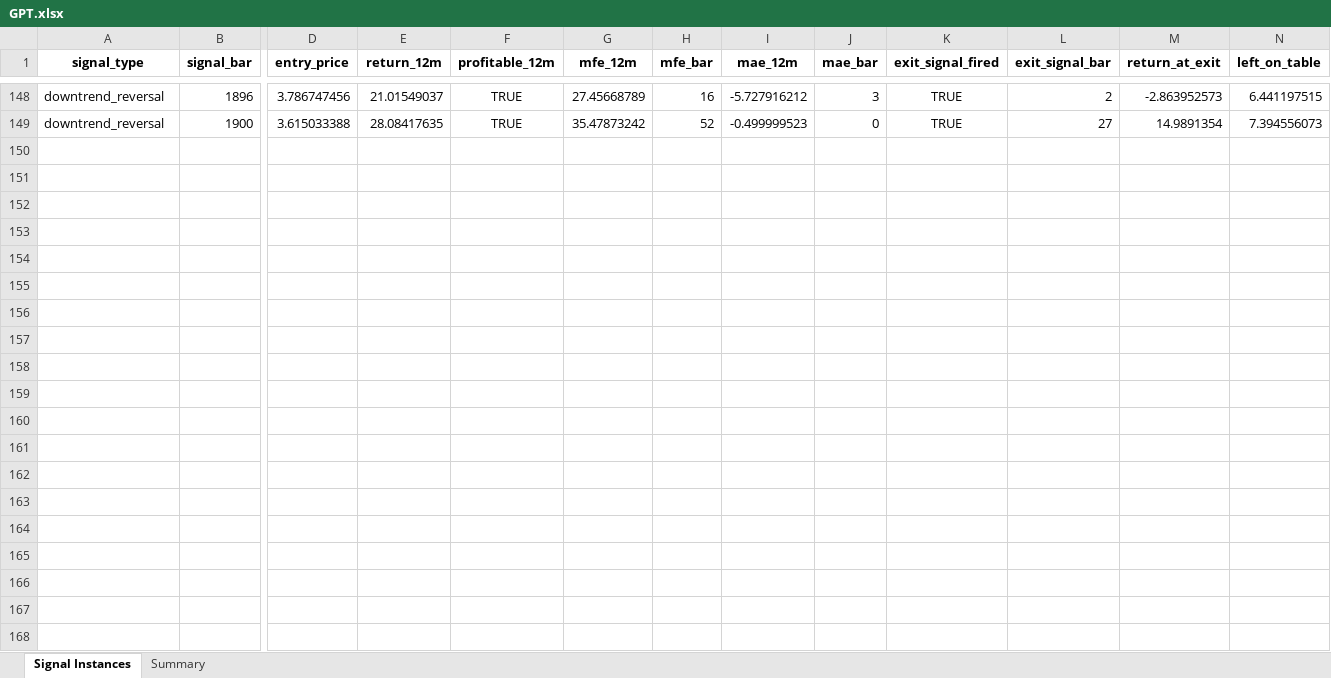
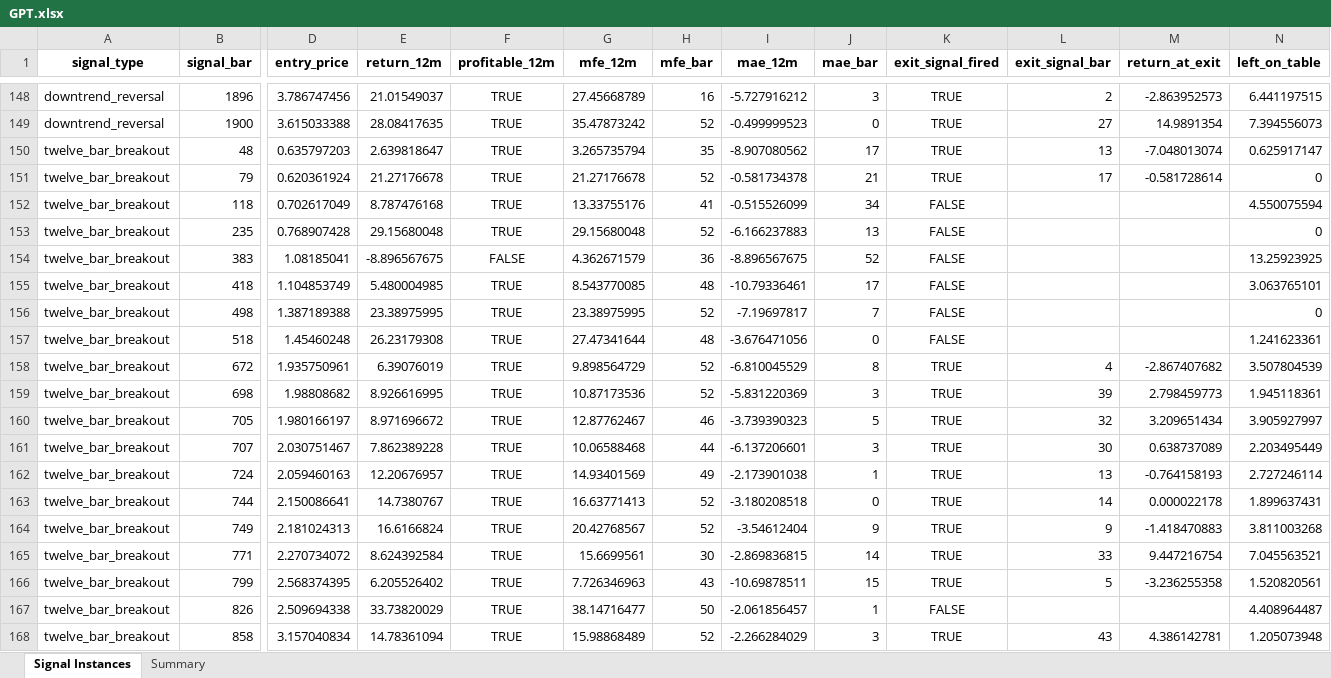
Before and after one commit to BrentNoble/Signal_Tester, an Excel workbook: results/GPT.xlsx, sheet Signal Instances, drawn as a sheet; only a part is shown, gaps mark what is left out; values as stored, in another font and other column widths than the file's, no borders; rows hold the shown columns only; the diff covers the shown part only; the diff names each change by its address in the sheet, - before the commit and + after, or states it on an @@ line.

```diff
--- a/results/GPT.xlsx (sheet Signal Instances)
+++ b/results/GPT.xlsx (sheet Signal Instances)
+row 150: twelve_bar_breakout | 48 | 0.635797203 | 2.639818647 | TRUE | 3.265735794 | 35 | -8.907080562 | 17 | TRUE | 13 | -7.048013074 | 0.625917147
+row 151: twelve_bar_breakout | 79 | 0.620361924 | 21.27176678 | TRUE | 21.27176678 | 52 | -0.581734378 | 21 | TRUE | 17 | -0.581728614 | 0
+row 152: twelve_bar_breakout | 118 | 0.702617049 | 8.787476168 | TRUE | 13.33755176 | 41 | -0.515526099 | 34 | FALSE |  |  | 4.550075594
+row 153: twelve_bar_breakout | 235 | 0.768907428 | 29.15680048 | TRUE | 29.15680048 | 52 | -6.166237883 | 13 | FALSE |  |  | 0
+row 154: twelve_bar_breakout | 383 | 1.08185041 | -8.896567675 | FALSE | 4.362671579 | 36 | -8.896567675 | 52 | FALSE |  |  | 13.25923925
+row 155: twelve_bar_breakout | 418 | 1.104853749 | 5.480004985 | TRUE | 8.543770085 | 48 | -10.79336461 | 17 | FALSE |  |  | 3.063765101
+row 156: twelve_bar_breakout | 498 | 1.387189388 | 23.38975995 | TRUE | 23.38975995 | 52 | -7.19697817 | 7 | FALSE |  |  | 0
+row 157: twelve_bar_breakout | 518 | 1.45460248 | 26.23179308 | TRUE | 27.47341644 | 48 | -3.676471056 | 0 | FALSE |  |  | 1.241623361
+row 158: twelve_bar_breakout | 672 | 1.935750961 | 6.39076019 | TRUE | 9.898564729 | 52 | -6.810045529 | 8 | TRUE | 4 | -2.867407682 | 3.507804539
+row 159: twelve_bar_breakout | 698 | 1.98808682 | 8.926616995 | TRUE | 10.87173536 | 52 | -5.831220369 | 3 | TRUE | 39 | 2.798459773 | 1.945118361
+row 160: twelve_bar_breakout | 705 | 1.980166197 | 8.971696672 | TRUE | 12.87762467 | 46 | -3.739390323 | 5 | TRUE | 32 | 3.209651434 | 3.905927997
+row 161: twelve_bar_breakout | 707 | 2.030751467 | 7.862389228 | TRUE | 10.06588468 | 44 | -6.137206601 | 3 | TRUE | 30 | 0.638737089 | 2.203495449
+row 162: twelve_bar_breakout | 724 | 2.059460163 | 12.20676957 | TRUE | 14.93401569 | 49 | -2.173901038 | 1 | TRUE | 13 | -0.764158193 | 2.727246114
+row 163: twelve_bar_breakout | 744 | 2.150086641 | 14.7380767 | TRUE | 16.63771413 | 52 | -3.180208518 | 0 | TRUE | 14 | 0.000022178 | 1.899637431
+row 164: twelve_bar_breakout | 749 | 2.181024313 | 16.6166824 | TRUE | 20.42768567 | 52 | -3.54612404 | 9 | TRUE | 9 | -1.418470883 | 3.811003268
+row 165: twelve_bar_breakout | 771 | 2.270734072 | 8.624392584 | TRUE | 15.6699561 | 30 | -2.869836815 | 14 | TRUE | 33 | 9.447216754 | 7.045563521
+row 166: twelve_bar_breakout | 799 | 2.568374395 | 6.205526402 | TRUE | 7.726346963 | 43 | -10.69878511 | 15 | TRUE | 5 | -3.236255358 | 1.520820561
+row 167: twelve_bar_breakout | 826 | 2.509694338 | 33.73820029 | TRUE | 38.14716477 | 50 | -2.061856457 | 1 | FALSE |  |  | 4.408964487
+row 168: twelve_bar_breakout | 858 | 3.157040834 | 14.78361094 | TRUE | 15.98868489 | 52 | -2.266284029 | 3 | TRUE | 43 | 4.386142781 | 1.205073948
```
Also changed, not shown: 30 added rows elsewhere in this sheet, sheet Summary, results/AMC.xlsx, results/BHP.xlsx, 25 other files.
